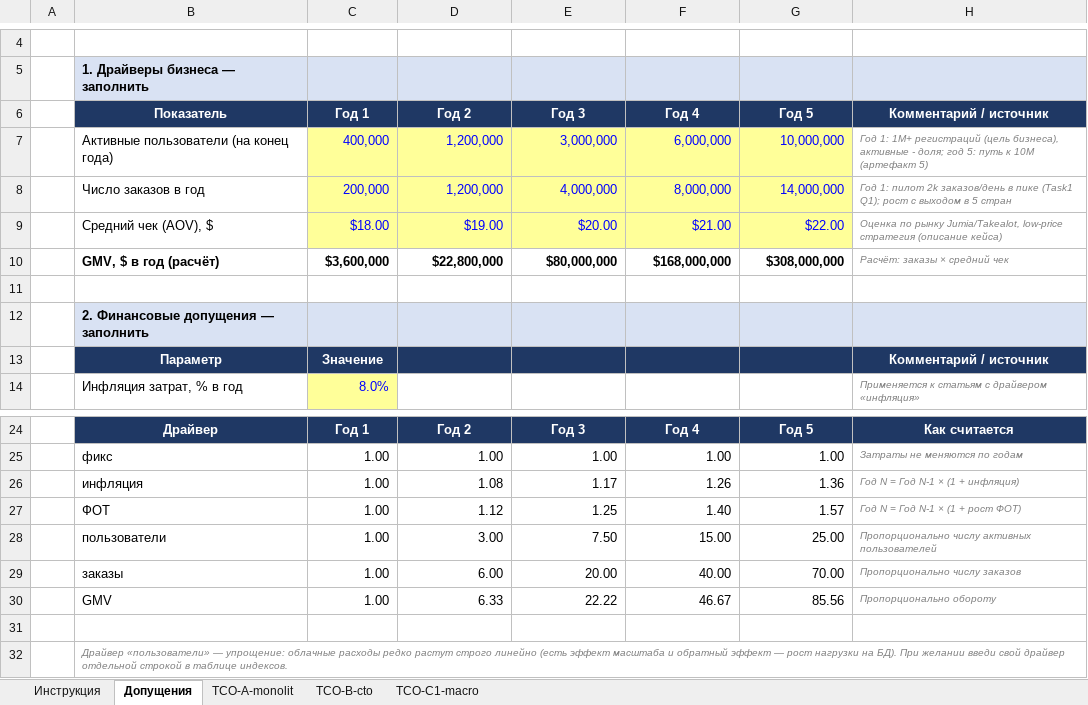
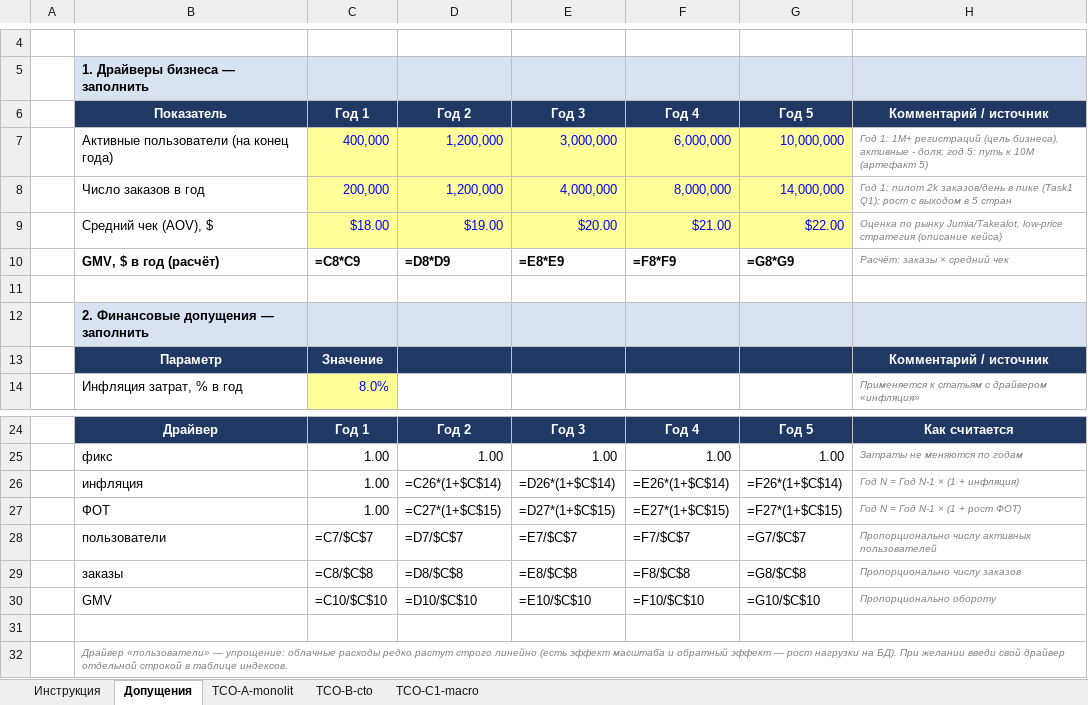
Before and after one commit to glebpovalihin/Africa_Delivery, an Excel workbook: Task2/tco-model.xlsx, sheet Допущения, drawn as a sheet; only a part is shown, gaps mark what is left out; values as stored, in another font and other column widths than the file's, no borders; formulas without a stored value are shown as written; the diff names each change by its address in the sheet, - before the commit and + after, or states it on an @@ line.

```diff
--- a/Task2/tco-model.xlsx (sheet Допущения)
+++ b/Task2/tco-model.xlsx (sheet Допущения)
-C10: $3,600,000
+C10: =C8*C9
-D10: $22,800,000
+D10: =D8*D9
-E10: $80,000,000
+E10: =E8*E9
-F10: $168,000,000
+F10: =F8*F9
-G10: $308,000,000
+G10: =G8*G9
-D26: 1.08
+D26: =C26*(1+$C$14)
-E26: 1.17
+E26: =D26*(1+$C$14)
-F26: 1.26
+F26: =E26*(1+$C$14)
-G26: 1.36
+G26: =F26*(1+$C$14)
-D27: 1.12
+D27: =C27*(1+$C$15)
-E27: 1.25
+E27: =D27*(1+$C$15)
-F27: 1.40
+F27: =E27*(1+$C$15)
-G27: 1.57
+G27: =F27*(1+$C$15)
-C28: 1.00
+C28: =C7/$C$7
-D28: 3.00
+D28: =D7/$C$7
-E28: 7.50
+E28: =E7/$C$7
-F28: 15.00
+F28: =F7/$C$7
-G28: 25.00
+G28: =G7/$C$7
-C29: 1.00
+C29: =C8/$C$8
-D29: 6.00
+D29: =D8/$C$8
-E29: 20.00
+E29: =E8/$C$8
-F29: 40.00
+F29: =F8/$C$8
-G29: 70.00
+G29: =G8/$C$8
-C30: 1.00
+C30: =C10/$C$10
-D30: 6.33
+D30: =D10/$C$10
-E30: 22.22
+E30: =E10/$C$10
-F30: 46.67
+F30: =F10/$C$10
-G30: 85.56
+G30: =G10/$C$10
```
Also changed, not shown: sheet TCO-C1-macro, sheet TCO-B-cto, sheet TCO-A-monolit, 15 other files.
